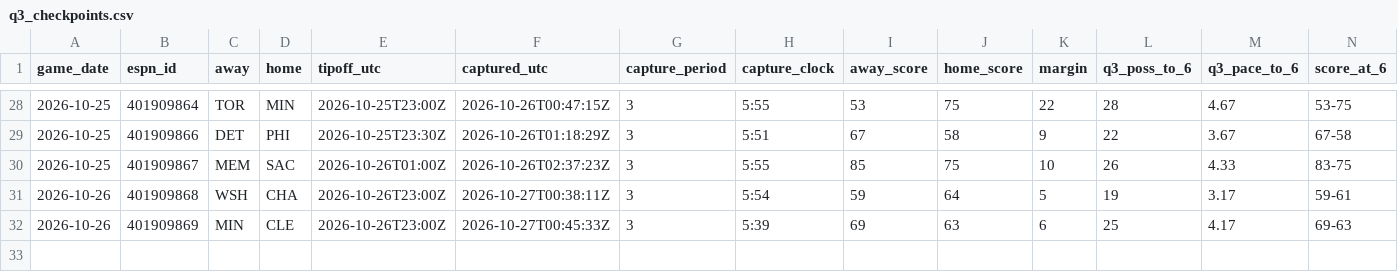
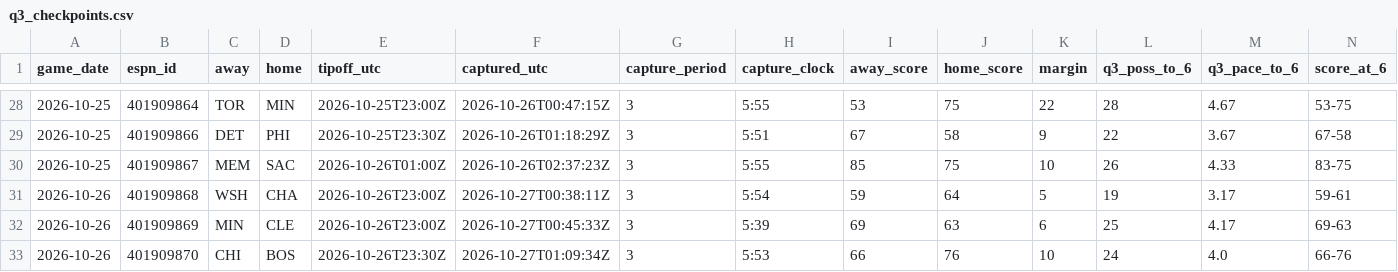
Before and after one commit to fasteddy35/nbaq3, a CSV file: data/q3_checkpoints.csv, drawn as a sheet; only a part is shown, gaps mark what is left out; rows hold the shown columns only; the diff names each change by its address in the sheet, - before the commit and + after, or states it on an @@ line.

```diff
--- a/data/q3_checkpoints.csv
+++ b/data/q3_checkpoints.csv
+row 33: 2026-10-26 | 401909870 | CHI | BOS | 2026-10-26T23:30Z | 2026-10-27T01:09:34Z | 3 | 5:53 | 66 | 76 | 10 | 24 | 4.0 | 66-76
```
